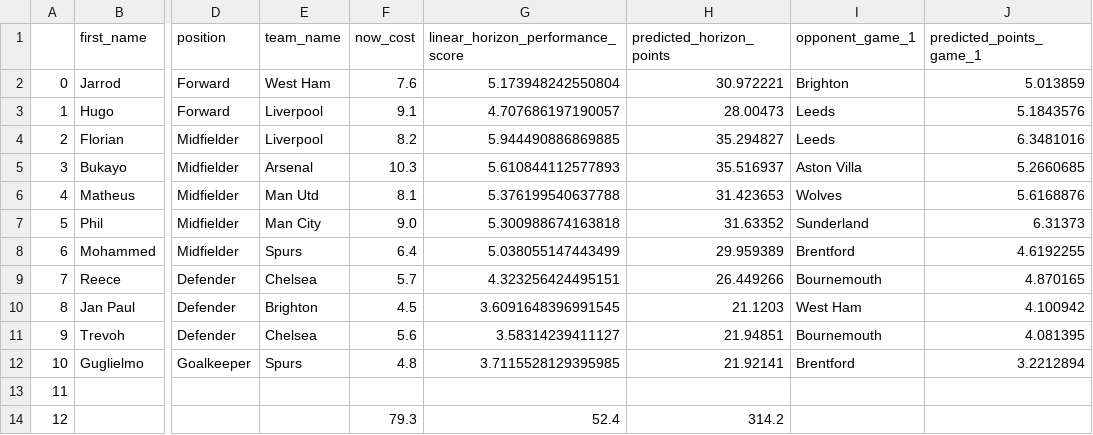
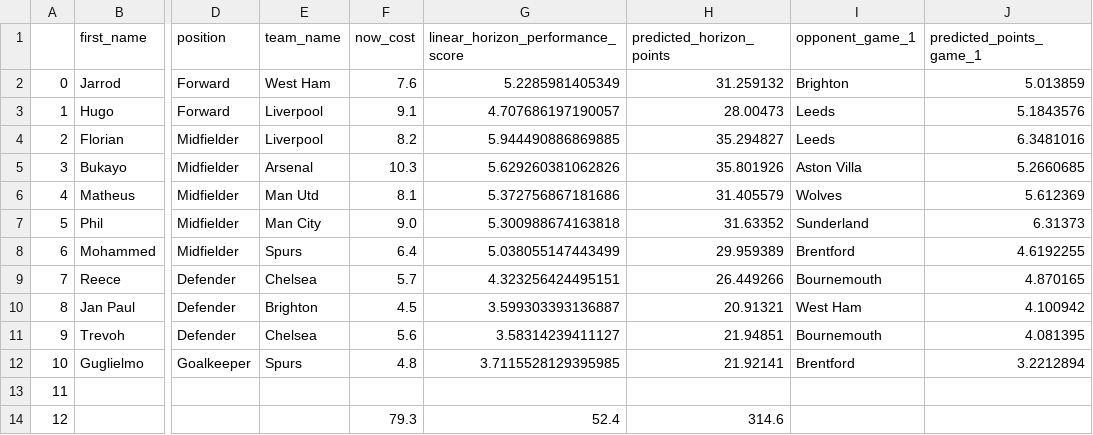
Before and after one commit to matecsapo/Fantasy-Premier-League-Model, a CSV file: predictions/GW_19/model_V2/optimal_11.csv, drawn as a sheet; only a part is shown, gaps mark what is left out; the diff names each change by its address in the sheet, - before the commit and + after, or states it on an @@ line.

```diff
--- a/predictions/GW_19/model_V2/optimal_11.csv
+++ b/predictions/GW_19/model_V2/optimal_11.csv
-G2 (linear_horizon_performance_score): 5.173948242550804
+G2 (linear_horizon_performance_score): 5.2285981405349
-H2 (predicted_horizon_points): 30.972221
+H2 (predicted_horizon_points): 31.259132
-G5 (linear_horizon_performance_score): 5.610844112577893
+G5 (linear_horizon_performance_score): 5.629260381062826
-H5 (predicted_horizon_points): 35.516937
+H5 (predicted_horizon_points): 35.801926
-G6 (linear_horizon_performance_score): 5.376199540637788
+G6 (linear_horizon_performance_score): 5.372756867181686
-H6 (predicted_horizon_points): 31.423653
+H6 (predicted_horizon_points): 31.405579
-J6 (predicted_points_game_1): 5.6168876
+J6 (predicted_points_game_1): 5.612369
-G10 (linear_horizon_performance_score): 3.6091648396991545
+G10 (linear_horizon_performance_score): 3.599303393136887
-H10 (predicted_horizon_points): 21.1203
+H10 (predicted_horizon_points): 20.91321
-H14 (predicted_horizon_points): 314.2
+H14 (predicted_horizon_points): 314.6
```
Also changed, not shown: predictions/GW_19/model_V2/predictions.csv, predictions/GW_19/model_V2_5/predictions.csv, 8 other files.
